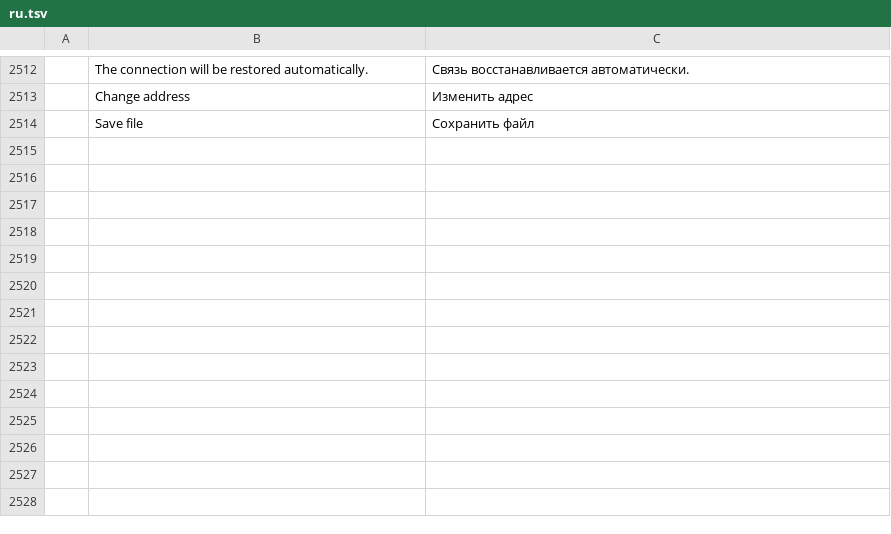
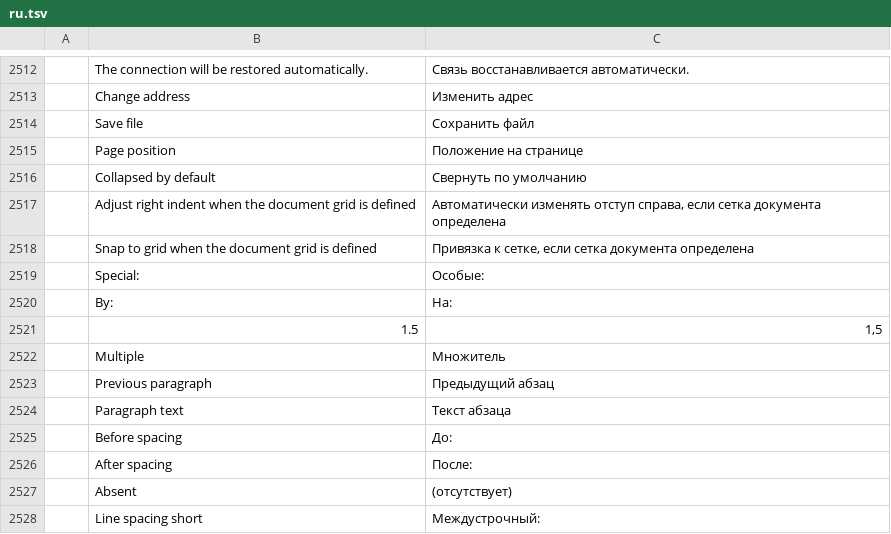
Before and after one commit to P0mid00r/wordcraft-for-students, a TSV file: crates/ui-egui/src/i18n/ru.tsv, drawn as a sheet; only a part is shown, gaps mark what is left out; the diff names each change by its address in the sheet, - before the commit and + after, or states it on an @@ line.

```diff
--- a/crates/ui-egui/src/i18n/ru.tsv
+++ b/crates/ui-egui/src/i18n/ru.tsv
+row 2515:  | Page position | Положение на странице
+row 2516:  | Collapsed by default | Свернуть по умолчанию
+row 2517:  | Adjust right indent when the document grid is defined | Автоматически изменять отступ справа, если сетка документа определена
+row 2518:  | Snap to grid when the document grid is defined | Привязка к сетке, если сетка документа определена
+row 2519:  | Special: | Особые:
+row 2520:  | By: | На:
+row 2521:  | 1.5 | 1,5
+row 2522:  | Multiple | Множитель
+row 2523:  | Previous paragraph | Предыдущий абзац
+row 2524:  | Paragraph text | Текст абзаца
+row 2525:  | Before spacing | До:
+row 2526:  | After spacing | После:
+row 2527:  | Absent | (отсутствует)
+row 2528:  | Line spacing short | Междустрочный:
```
Also changed, not shown: crates/ui-egui/src/i18n/bg.tsv, crates/ui-egui/src/i18n/cs.tsv, 26 other files.
